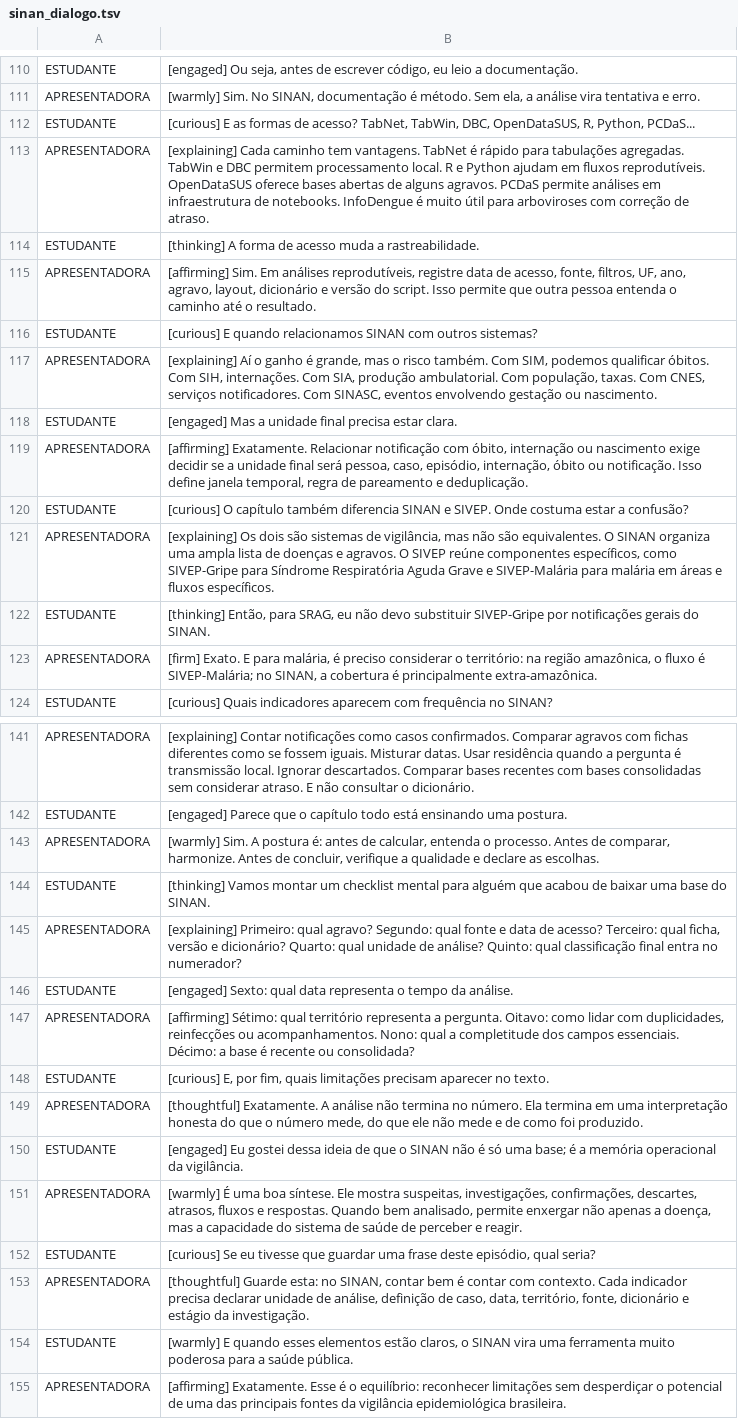
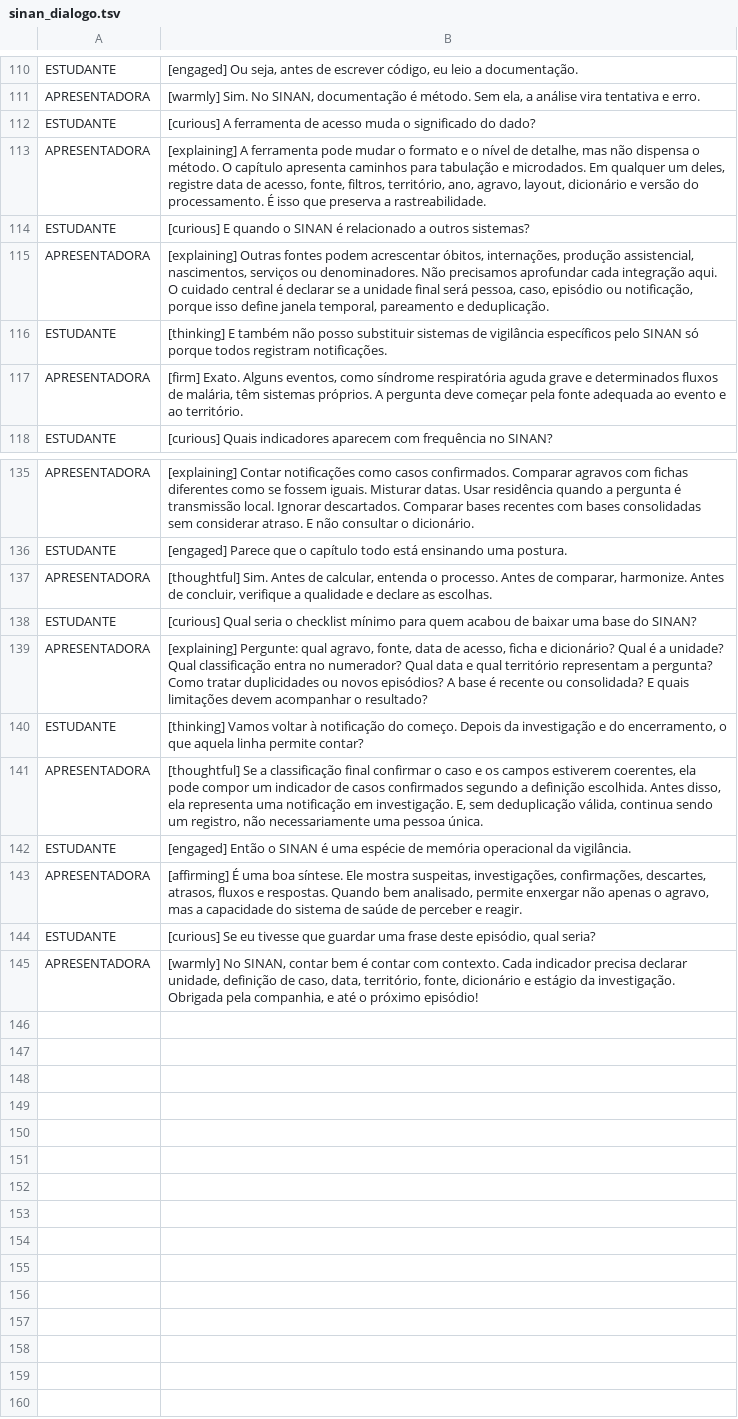
Before and after one commit to rfsaldanha/sis, a TSV file: podcast/sinan_dialogo.tsv, drawn as a sheet; only a part is shown, gaps mark what is left out; removed rows and columns are numbered as before the commit, all else as after; the diff covers the shown part only; the diff names each change by its address in the sheet, - before the commit and + after, or states it on an @@ line.

Commit message:
Atualiza podcast do SINAN

```diff
--- a/podcast/sinan_dialogo.tsv
+++ b/podcast/sinan_dialogo.tsv
-row 112: ESTUDANTE | [curious] E as formas de acesso? TabNet, TabWin, DBC, OpenDataSUS, R, Python, PCDaS...
-row 113: APRESENTADORA | [explaining] Cada caminho tem vantagens. TabNet é rápido para tabulações agregadas. TabWin e DBC permitem processamento local. R e Python ajudam em fluxos reprodutíveis. OpenDataSUS oferece bases abertas de alguns agravos. PCDaS permite análises em infraestrutura de notebooks. InfoDengue é muito útil para arboviroses com correção de atraso.
-B112: [thinking] A forma de acesso muda a rastreabilidade.
+B112: [curious] A ferramenta de acesso muda o significado do dado?
-B113: [affirming] Sim. Em análises reprodutíveis, registre data de acesso, fonte, filtros, UF, ano, agravo, layout, dicionário e versão do script. Isso permite que outra pessoa entenda o caminho até o resultado.
+B113: [explaining] A ferramenta pode mudar o formato e o nível de detalhe, mas não dispensa o método. O capítulo apresenta caminhos para tabulação e microdados. Em qualquer um deles, registre data de acesso, fonte, filtros, território, ano, agravo, layout, dicionário e versão do processamento. É isso que preserva a rastreabilidade.
-B114: …E quando relacionamos SINAN com outros sistemas?
+B114: …E quando o SINAN é relacionado a outros sistemas?
-row 117: APRESENTADORA | [explaining] Aí o ganho é grande, mas o risco também. Com SIM, podemos qualificar óbitos. Com SIH, internações. Com SIA, produção ambulatorial. Com população, taxas. Com CNES, serviços notificadores. Com SINASC, eventos envolvendo gestação ou nascimento.
-row 118: ESTUDANTE | [engaged] Mas a unidade final precisa estar clara.
-B115: [affirming] Exatamente. Relacionar notificação com óbito, internação ou nascimento exige decidir se a unidade final será pessoa, caso, episódio, internação, óbito ou notificação. Isso define janela temporal, regra de pareamento e…
+B115: [explaining] Outras fontes podem acrescentar óbitos, internações, produção assistencial, nascimentos, serviços ou denominadores. Não precisamos aprofundar cada integração aqui. O cuidado central é declarar se a unidade final será pessoa, caso, episódio ou notificação, porque isso define janela temporal, pareamento e…
-row 120: ESTUDANTE | [curious] O capítulo também diferencia SINAN e SIVEP. Onde costuma estar a confusão?
-row 121: APRESENTADORA | [explaining] Os dois são sistemas de vigilância, mas não são equivalentes. O SINAN organiza uma ampla lista de doenças e agravos. O SIVEP reúne componentes específicos, como SIVEP-Gripe para Síndrome Respiratória Aguda Grave e SIVEP-Malária para malária em áreas e fluxos específicos.
-B116: [thinking] Então, para SRAG, eu não devo substituir SIVEP-Gripe por notificações gerais do SINAN.
+B116: [thinking] E também não posso substituir sistemas de vigilância específicos pelo SINAN só porque todos registram notificações.
-B117: [firm] Exato. E para malária, é preciso considerar o território: na região amazônica, o fluxo é SIVEP-Malária; no SINAN, a cobertura é principalmente extra-amazônica.
+B117: [firm] Exato. Alguns eventos, como síndrome respiratória aguda grave e determinados fluxos de malária, têm sistemas próprios. A pergunta deve começar pela fonte adequada ao evento e ao território.
-B137: [warmly] Sim. A postura é: antes de calcular,…
+B137: [thoughtful] Sim. Antes de calcular,…
-B138: [thinking] Vamos montar um checklist mental para alguém que acabou de baixar uma base do SINAN.
+B138: [curious] Qual seria o checklist mínimo para quem acabou de baixar uma base do SINAN?
-B139: [explaining] Primeiro: qual agravo? Segundo: qual fonte e data de acesso? Terceiro: qual ficha, versão e dicionário? Quarto: qual unidade de análise? Quinto: qual classificação final entra no numerador?
+B139: [explaining] Pergunte: qual agravo, fonte, data de acesso, ficha e dicionário? Qual é a unidade? Qual classificação entra no numerador? Qual data e qual território representam a pergunta? Como tratar duplicidades ou novos episódios? A base é recente ou consolidada? E quais limitações devem acompanhar o resultado?
-row 146: ESTUDANTE | [engaged] Sexto: qual data representa o tempo da análise.
-row 147: APRESENTADORA | [affirming] Sétimo: qual território representa a pergunta. Oitavo: como lidar com duplicidades, reinfecções ou acompanhamentos. Nono: qual a completitude dos campos essenciais. Décimo: a base é recente ou consolidada?
-B140: [curious] E, por fim, quais limitações precisam aparecer no texto.
+B140: [thinking] Vamos voltar à notificação do começo. Depois da investigação e do encerramento, o que aquela linha permite contar?
-B141: [thoughtful] Exatamente. A análise não termina no número. Ela termina em uma interpretação honesta do que o número mede, do que ele não mede e de como foi produzido.
+B141: [thoughtful] Se a classificação final confirmar o caso e os campos estiverem coerentes, ela pode compor um indicador de casos confirmados segundo a definição escolhida. Antes disso, ela representa uma notificação em investigação. E, sem deduplicação válida, continua sendo um registro, não necessariamente uma pessoa única.
-B142: [engaged] Eu gostei dessa ideia de que o SINAN não é só uma base; é a memória operacional…
+B142: [engaged] Então o SINAN é uma espécie de memória operacional…
-B143: [warmly] É uma boa síntese. Ele mostra suspeitas, investigações, confirmações, descartes, atrasos, fluxos e respostas. Quando bem analisado, permite enxergar não apenas a doença, mas a…
+B143: [affirming] É uma boa síntese. Ele mostra suspeitas, investigações, confirmações, descartes, atrasos, fluxos e respostas. Quando bem analisado, permite enxergar não apenas o agravo, mas a…
-B145: [thoughtful] Guarde esta: no SINAN, contar bem é contar com contexto. Cada indicador precisa declarar unidade de análise, definição de caso, data, território, fonte, dicionário e estágio da investigação.
+B145: [warmly] No SINAN, contar bem é contar com contexto. Cada indicador precisa declarar unidade, definição de caso, data, território, fonte, dicionário e estágio da investigação. Obrigada pela companhia, e até o próximo episódio!
-row 154: ESTUDANTE | [warmly] E quando esses elementos estão claros, o SINAN vira uma ferramenta muito poderosa para a saúde pública.
-row 155: APRESENTADORA | [affirming] Exatamente. Esse é o equilíbrio: reconhecer limitações sem desperdiçar o potencial de uma das principais fontes da vigilância epidemiológica brasileira.
```
Also changed, not shown: 3 edited cells elsewhere in this file, 9 other files.
